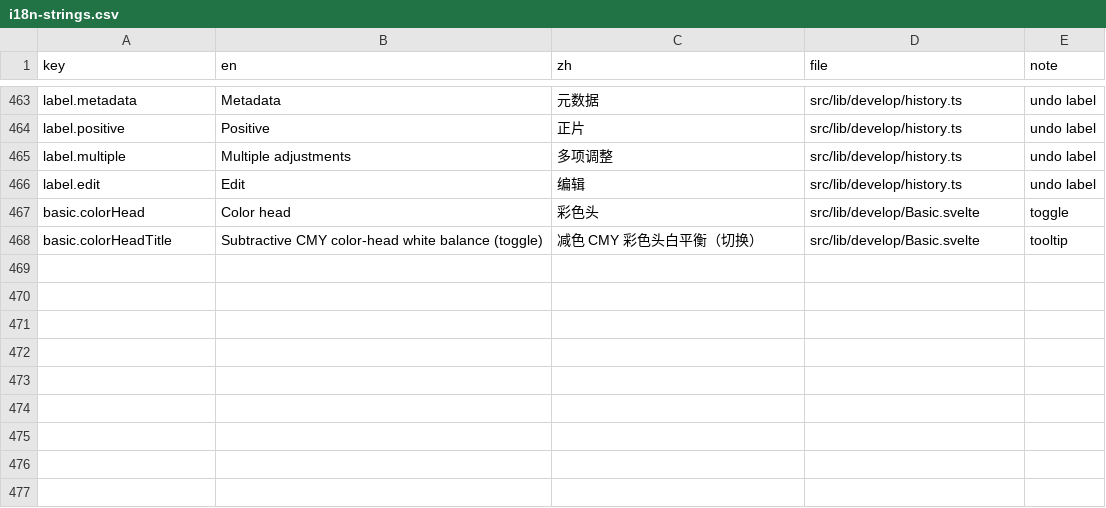
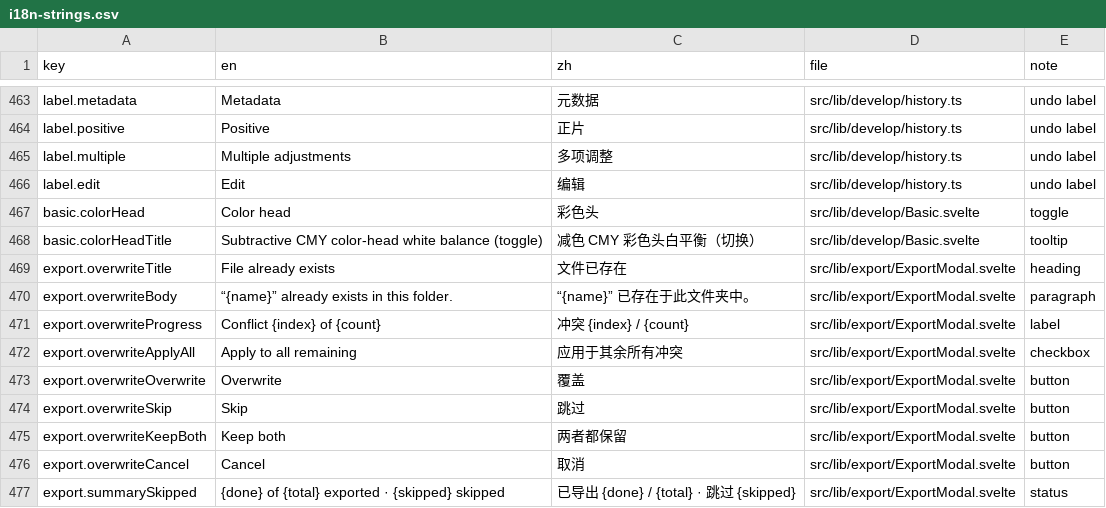
Before and after one commit to toonoumi/openenlarge, a CSV file: i18n-strings.csv, drawn as a sheet; only a part is shown, gaps mark what is left out; the diff names each change by its address in the sheet, - before the commit and + after, or states it on an @@ line.

```diff
--- a/i18n-strings.csv
+++ b/i18n-strings.csv
+row 469: export.overwriteTitle | File already exists | 文件已存在 | src/lib/export/ExportModal.svelte | heading
+row 470: export.overwriteBody | “{name}” already exists in this folder. | “{name}” 已存在于此文件夹中。 | src/lib/export/ExportModal.svelte | paragraph
+row 471: export.overwriteProgress | Conflict {index} of {count} | 冲突 {index} / {count} | src/lib/export/ExportModal.svelte | label
+row 472: export.overwriteApplyAll | Apply to all remaining | 应用于其余所有冲突 | src/lib/export/ExportModal.svelte | checkbox
+row 473: export.overwriteOverwrite | Overwrite | 覆盖 | src/lib/export/ExportModal.svelte | button
+row 474: export.overwriteSkip | Skip | 跳过 | src/lib/export/ExportModal.svelte | button
+row 475: export.overwriteKeepBoth | Keep both | 两者都保留 | src/lib/export/ExportModal.svelte | button
+row 476: export.overwriteCancel | Cancel | 取消 | src/lib/export/ExportModal.svelte | button
+row 477: export.summarySkipped | {done} of {total} exported · {skipped} skipped | 已导出 {done} / {total} · 跳过 {skipped} | src/lib/export/ExportModal.svelte | status
```
Also changed, not shown: 13 other files.
